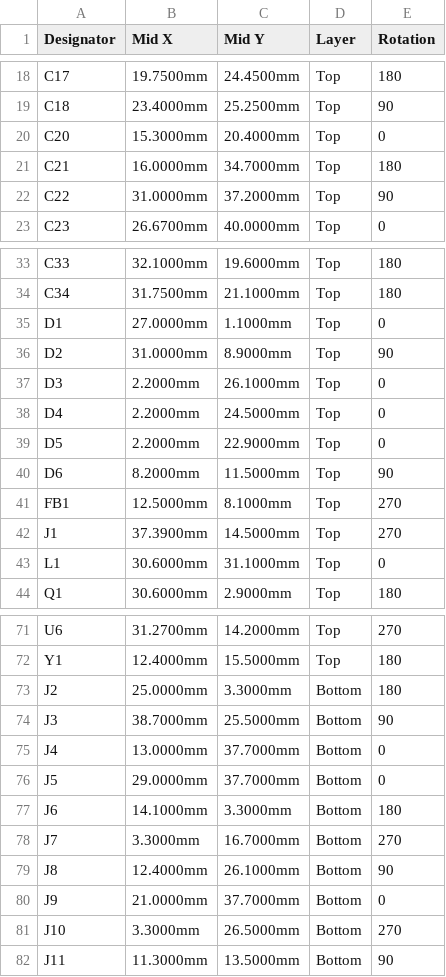
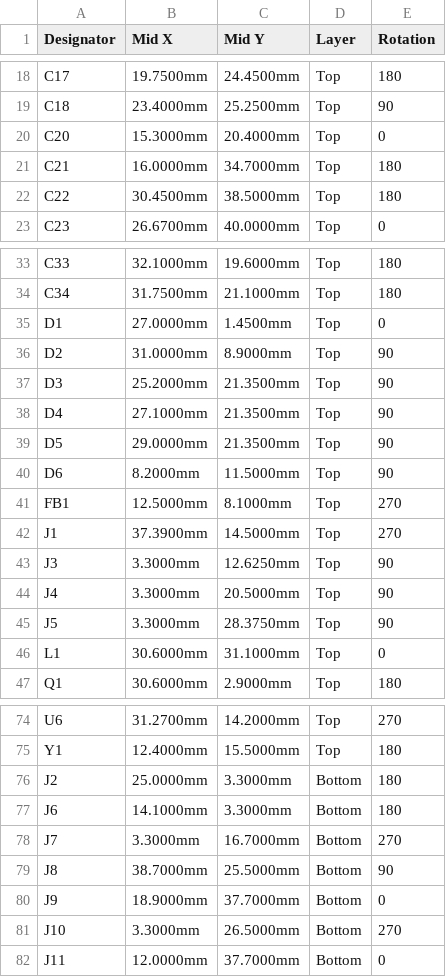
Before and after one commit to sooft1k/Drohne, a CSV file: hardware/fc/fertigung/jlcpcb_cpl.csv, drawn as a sheet; only a part is shown, gaps mark what is left out; the diff covers the shown part only.

```diff
--- a/hardware/fc/fertigung/jlcpcb_cpl.csv
+++ b/hardware/fc/fertigung/jlcpcb_cpl.csv
@@ -21,3 +21,3 @@ C20,15.3000mm,20.4000mm,Top,0
 C21,16.0000mm,34.7000mm,Top,180
-C22,31.0000mm,37.2000mm,Top,90
+C22,30.4500mm,38.5000mm,Top,180
 C23,26.6700mm,40.0000mm,Top,0
@@ -34,7 +34,7 @@ C33,32.1000mm,19.6000mm,Top,180
 C34,31.7500mm,21.1000mm,Top,180
-D1,27.0000mm,1.1000mm,Top,0
+D1,27.0000mm,1.4500mm,Top,0
 D2,31.0000mm,8.9000mm,Top,90
-D3,2.2000mm,26.1000mm,Top,0
-D4,2.2000mm,24.5000mm,Top,0
-D5,2.2000mm,22.9000mm,Top,0
+D3,25.2000mm,21.3500mm,Top,90
+D4,27.1000mm,21.3500mm,Top,90
+D5,29.0000mm,21.3500mm,Top,90
 D6,8.2000mm,11.5000mm,Top,90
@@ -42,2 +42,5 @@ FB1,12.5000mm,8.1000mm,Top,270
 J1,37.3900mm,14.5000mm,Top,270
+J3,3.3000mm,12.6250mm,Top,90
+J4,3.3000mm,20.5000mm,Top,90
+J5,3.3000mm,28.3750mm,Top,90
 L1,30.6000mm,31.1000mm,Top,0
@@ -73,10 +76,7 @@ Y1,12.4000mm,15.5000mm,Top,180
 J2,25.0000mm,3.3000mm,Bottom,180
-J3,38.7000mm,25.5000mm,Bottom,90
-J4,13.0000mm,37.7000mm,Bottom,0
-J5,29.0000mm,37.7000mm,Bottom,0
 J6,14.1000mm,3.3000mm,Bottom,180
 J7,3.3000mm,16.7000mm,Bottom,270
-J8,12.4000mm,26.1000mm,Bottom,90
-J9,21.0000mm,37.7000mm,Bottom,0
+J8,38.7000mm,25.5000mm,Bottom,90
+J9,18.9000mm,37.7000mm,Bottom,0
 J10,3.3000mm,26.5000mm,Bottom,270
-J11,11.3000mm,13.5000mm,Bottom,90
+J11,12.0000mm,37.7000mm,Bottom,0
```
Also changed, not shown: 15 edited cells elsewhere in this file, hardware/fc/fertigung/jlcpcb_bom.csv, hardware/fc/fertigung/jlcpcb_pruefliste.csv, 42 other files.
